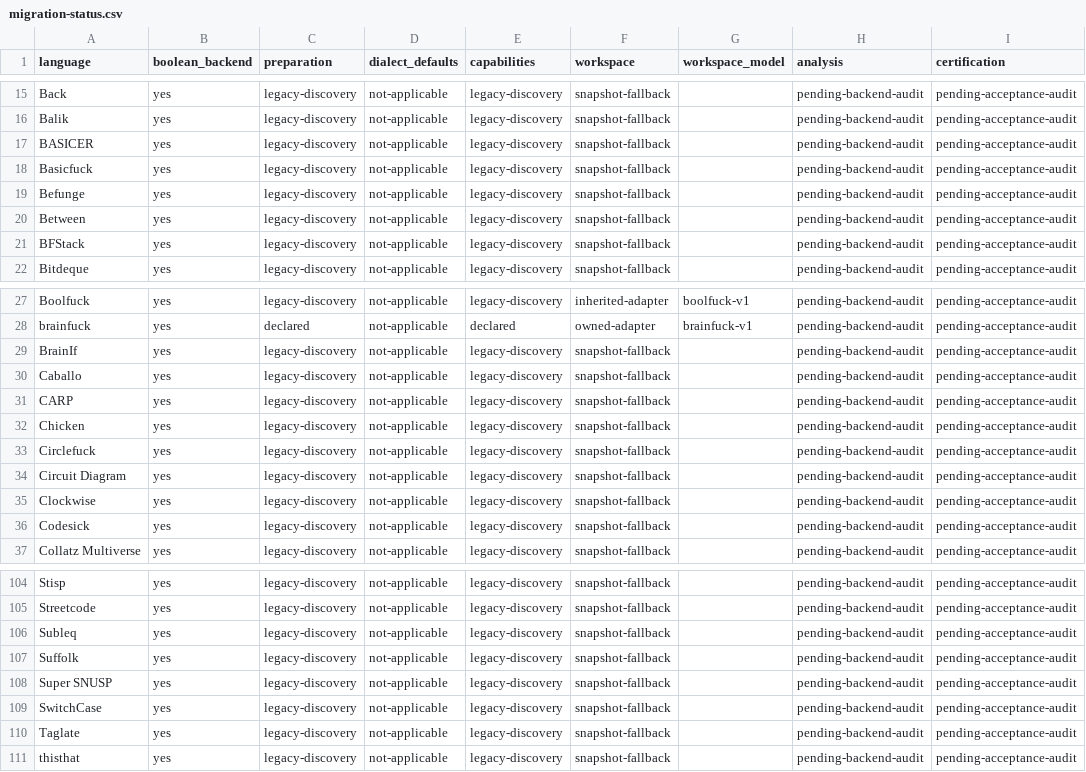
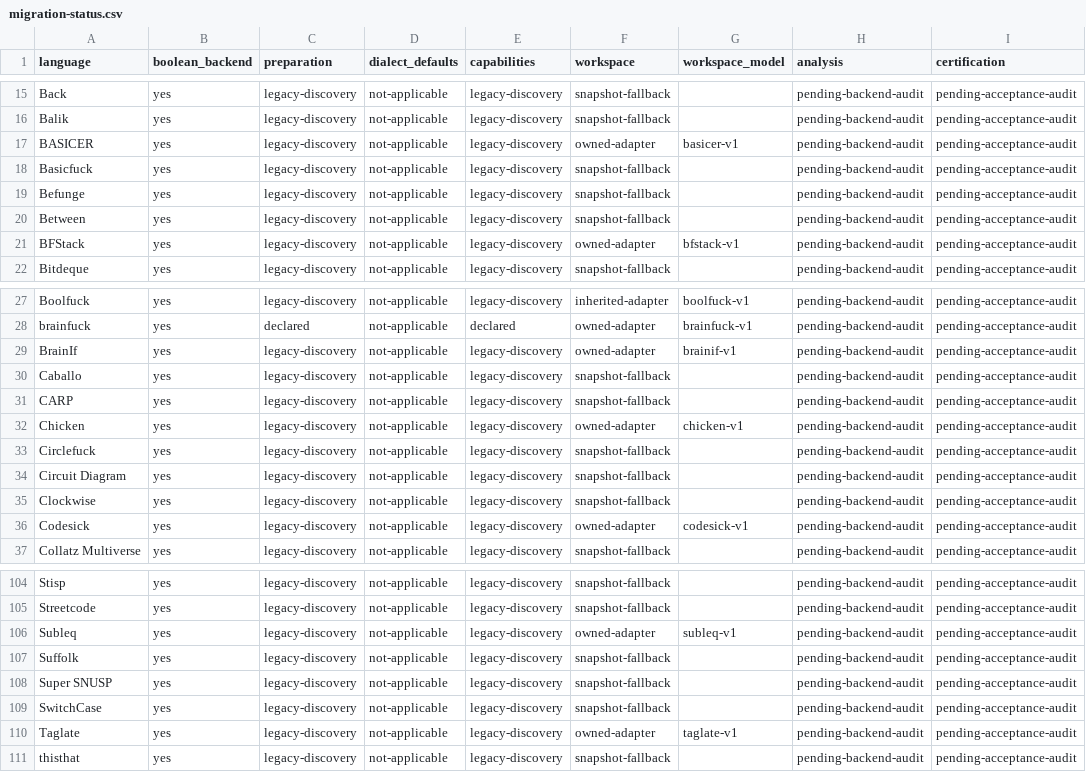
Before and after one commit to bangyen/esolangs, a CSV file: docs/migration-status.csv, drawn as a sheet; only a part is shown, gaps mark what is left out; the diff covers the shown part only; the diff names each change by its address in the sheet, - before the commit and + after, or states it on an @@ line.

Commit message:
Record twenty semantic accounting adapters in the rollout ledger
Refresh all 117 language and 114 Boolean backend rows from integrated commit 65b450e29. Record the ten new named models and 97 remaining snapshot fallbacks, while keeping every completion row open until full acceptance and compatibility retirement. Registry uniqueness, counts and adapter totals pass; documentation-scoped required just test passes in 2.0s.

```diff
--- a/docs/migration-status.csv
+++ b/docs/migration-status.csv
-F17 (workspace): snapshot-fallback
+F17 (workspace): owned-adapter
-G17 (workspace_model): (empty)
+G17 (workspace_model): basicer-v1
-F21 (workspace): snapshot-fallback
+F21 (workspace): owned-adapter
-G21 (workspace_model): (empty)
+G21 (workspace_model): bfstack-v1
-F29 (workspace): snapshot-fallback
+F29 (workspace): owned-adapter
-G29 (workspace_model): (empty)
+G29 (workspace_model): brainif-v1
-F32 (workspace): snapshot-fallback
+F32 (workspace): owned-adapter
-G32 (workspace_model): (empty)
+G32 (workspace_model): chicken-v1
-F36 (workspace): snapshot-fallback
+F36 (workspace): owned-adapter
-G36 (workspace_model): (empty)
+G36 (workspace_model): codesick-v1
-F106 (workspace): snapshot-fallback
+F106 (workspace): owned-adapter
-G106 (workspace_model): (empty)
+G106 (workspace_model): subleq-v1
-F110 (workspace): snapshot-fallback
+F110 (workspace): owned-adapter
-G110 (workspace_model): (empty)
+G110 (workspace_model): taglate-v1
```
Also changed, not shown: 6 edited cells elsewhere in this file, 1 other file.
